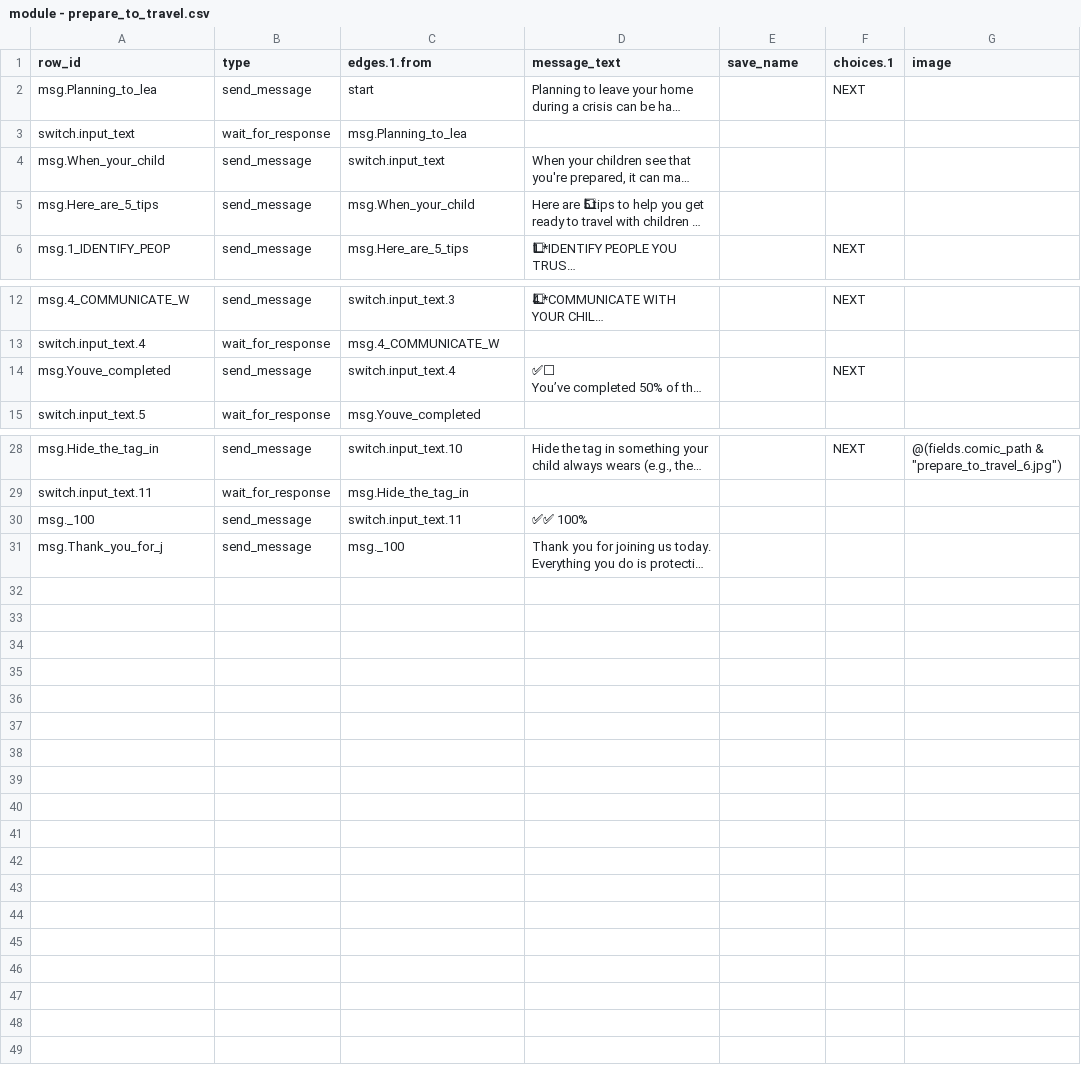
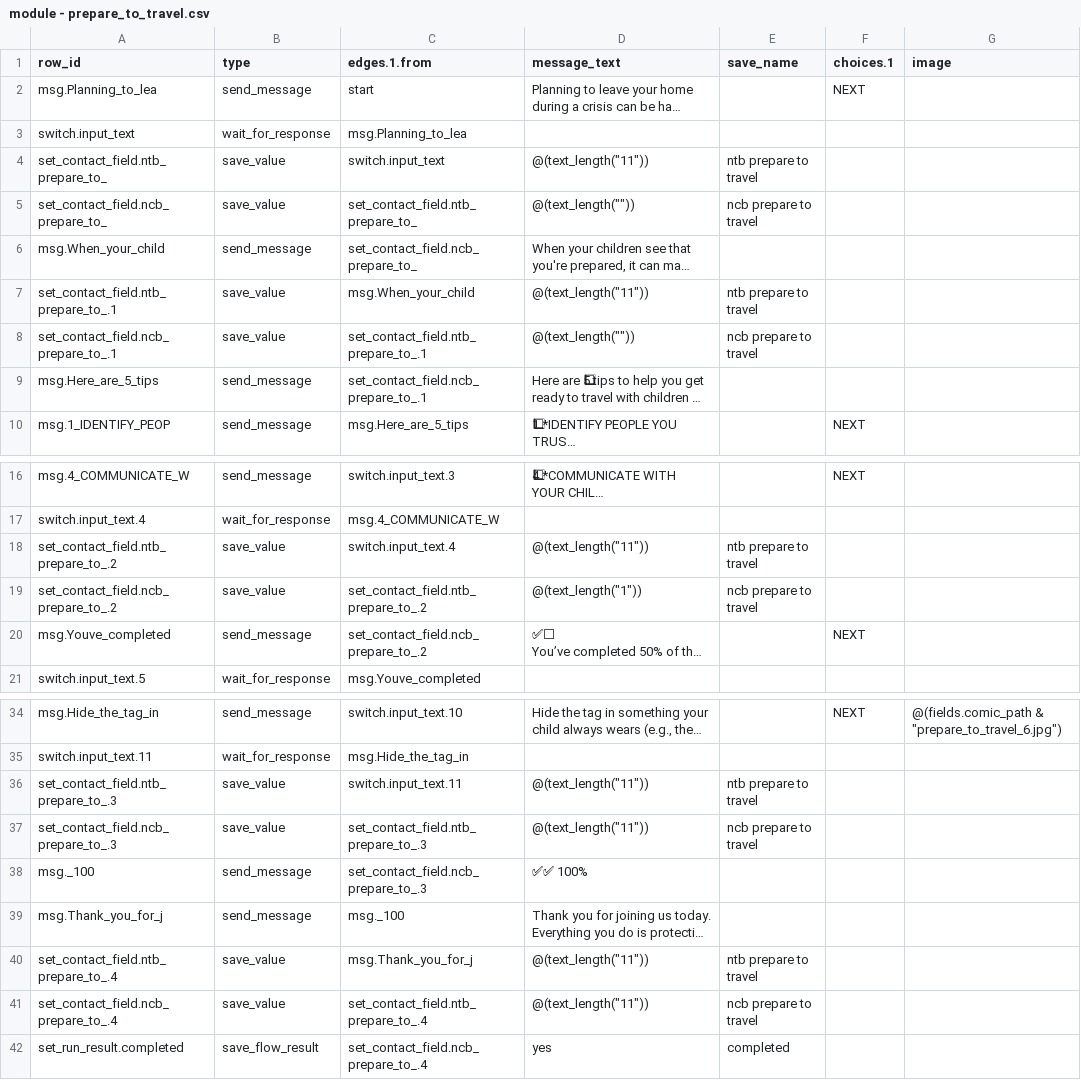
Before and after one commit to ParentingForLifelongHealth/parenttext-crisis-ukraine-georgia, a CSV file: output/diffable/module - prepare_to_travel.csv, drawn as a sheet; only a part is shown, gaps mark what is left out; long unchanged cells end in …; addresses are those after the commit; the diff names each change by its address in the sheet, - before the commit and + after, or states it on an @@ line.

```diff
--- a/output/diffable/module - prepare_to_travel.csv
+++ b/output/diffable/module - prepare_to_travel.csv
+row 4: set_contact_field.ntb_prepare_to_ | save_value | switch.input_text | @(text_length("11")) | ntb prepare to travel
+row 5: set_contact_field.ncb_prepare_to_ | save_value | set_contact_field.ntb_prepare_to_ | @(text_length("")) | ncb prepare to travel
-C6 (edges.1.from): switch.input_text
+C6 (edges.1.from): set_contact_field.ncb_prepare_to_
+row 7: set_contact_field.ntb_prepare_to_.1 | save_value | msg.When_your_child | @(text_length("11")) | ntb prepare to travel
+row 8: set_contact_field.ncb_prepare_to_.1 | save_value | set_contact_field.ntb_prepare_to_.1 | @(text_length("")) | ncb prepare to travel
-C9 (edges.1.from): msg.When_your_child
+C9 (edges.1.from): set_contact_field.ncb_prepare_to_.1
+row 18: set_contact_field.ntb_prepare_to_.2 | save_value | switch.input_text.4 | @(text_length("11")) | ntb prepare to travel
+row 19: set_contact_field.ncb_prepare_to_.2 | save_value | set_contact_field.ntb_prepare_to_.2 | @(text_length("1")) | ncb prepare to travel
-C20 (edges.1.from): switch.input_text.4
+C20 (edges.1.from): set_contact_field.ncb_prepare_to_.2
+row 36: set_contact_field.ntb_prepare_to_.3 | save_value | switch.input_text.11 | @(text_length("11")) | ntb prepare to travel
+row 37: set_contact_field.ncb_prepare_to_.3 | save_value | set_contact_field.ntb_prepare_to_.3 | @(text_length("11")) | ncb prepare to travel
-C38 (edges.1.from): switch.input_text.11
+C38 (edges.1.from): set_contact_field.ncb_prepare_to_.3
+row 40: set_contact_field.ntb_prepare_to_.4 | save_value | msg.Thank_you_for_j | @(text_length("11")) | ntb prepare to travel
+row 41: set_contact_field.ncb_prepare_to_.4 | save_value | set_contact_field.ntb_prepare_to_.4 | @(text_length("11")) | ncb prepare to travel
+row 42: set_run_result.completed | save_flow_result | set_contact_field.ncb_prepare_to_.4 | yes | completed
```
Also changed, not shown: output/diffable/module - make_a_routine.csv, output/diffable/module - protect_from_traffickers.csv, 32 other files.
